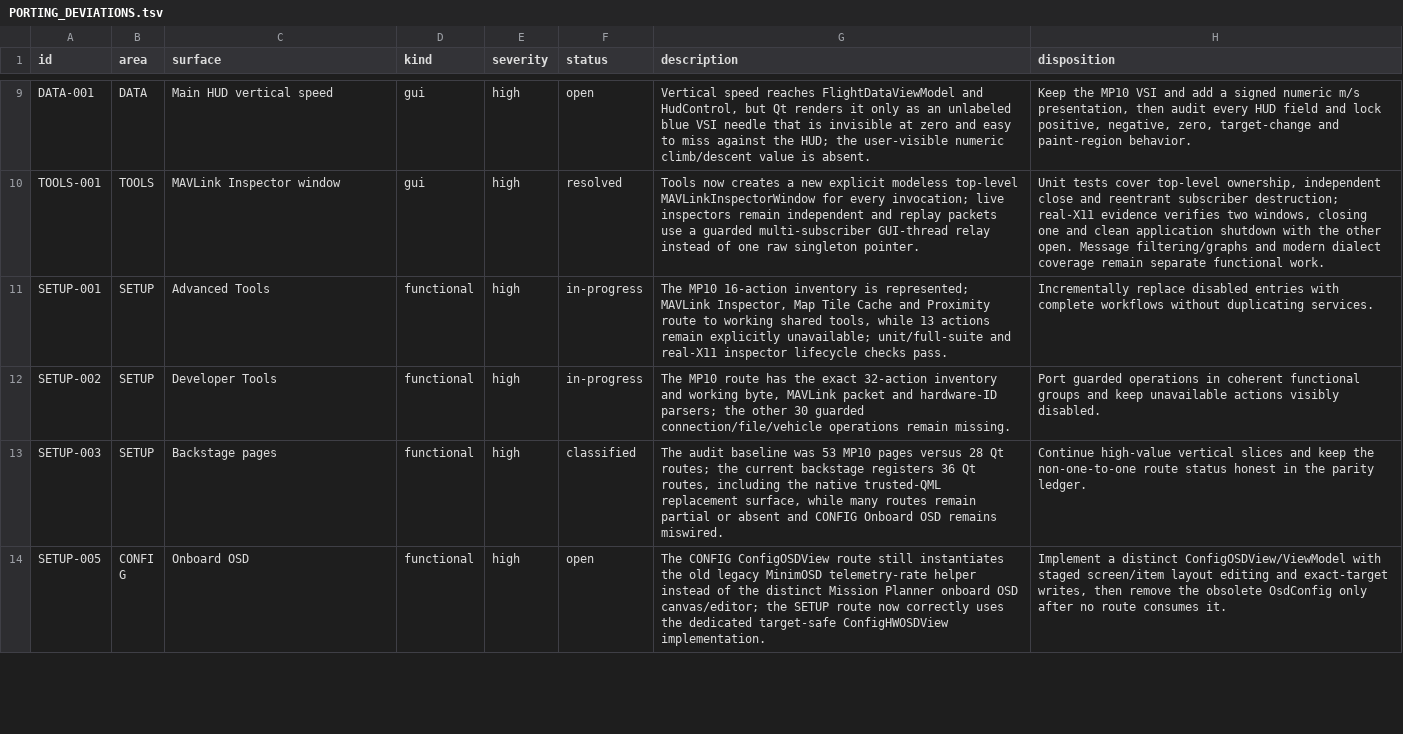
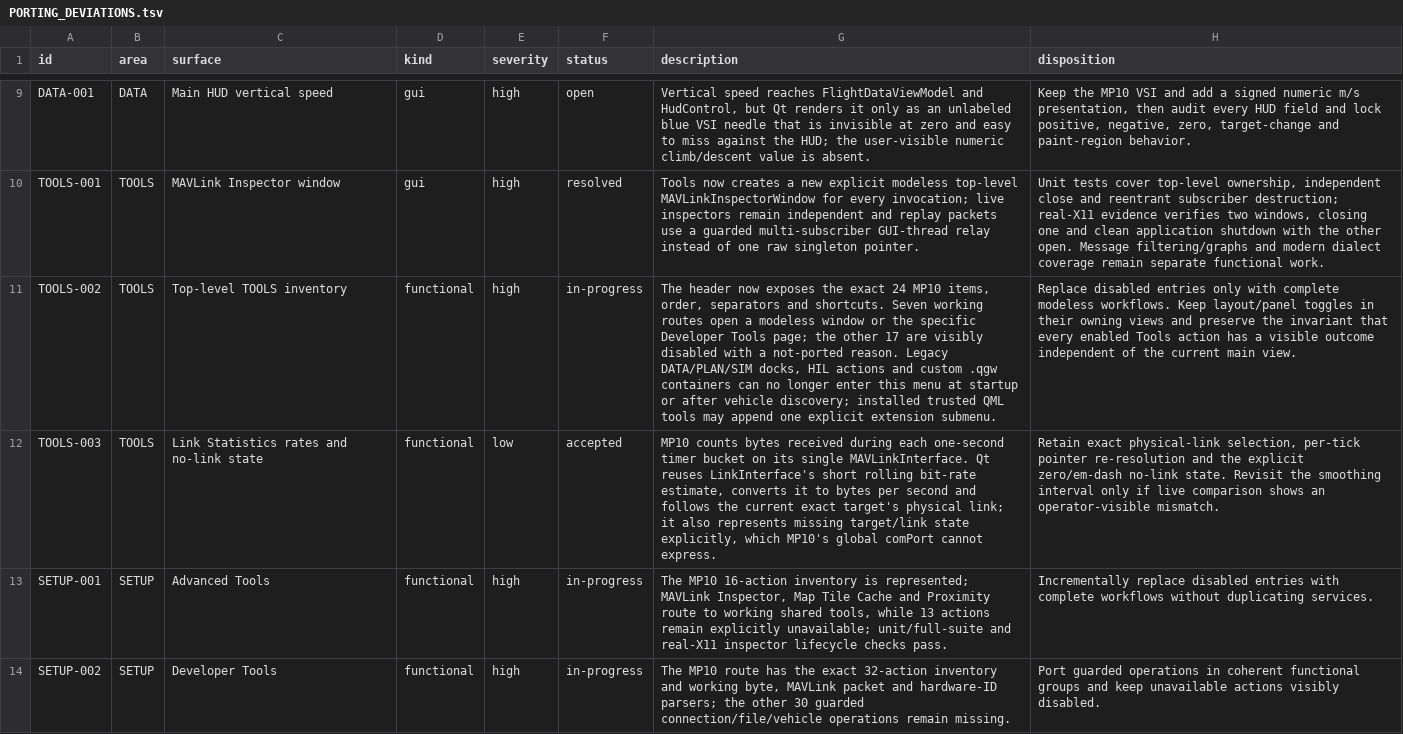
Before and after one commit to Rouniy/apm_planner, a TSV file: docs/porting/PORTING_DEVIATIONS.tsv, drawn as a sheet; only a part is shown, gaps mark what is left out; the shorter side is filled out with more unchanged rows; the diff names each change by its address in the sheet, - before the commit and + after, or states it on an @@ line.

```diff
--- a/docs/porting/PORTING_DEVIATIONS.tsv
+++ b/docs/porting/PORTING_DEVIATIONS.tsv
+row 11: TOOLS-002 | TOOLS | Top-level TOOLS inventory | functional | high | in-progress | The header now exposes the exact 24 MP10 items, order, separators and shortcuts. Seven working routes open a modeless window or the specific Developer Tools page; the other 17 are visibly disabled with a not-ported reason. Legacy DATA/PLAN/SIM docks, HIL actions and custom .qgw containers can no longer enter this menu at startup or after vehicle discovery; installed trusted QML tools may append one explicit extension submenu. | Replace disabled entries only with complete modeless workflows. Keep layout/panel toggles in their owning views and preserve the invariant that every enabled Tools action has a visible outcome independent of the current main view.
+row 12: TOOLS-003 | TOOLS | Link Statistics rates and no-link state | functional | low | accepted | MP10 counts bytes received during each one-second timer bucket on its single MAVLinkInterface. Qt reuses LinkInterface's short rolling bit-rate estimate, converts it to bytes per second and follows the current exact target's physical link; it also represents missing target/link state explicitly, which MP10's global comPort cannot express. | Retain exact physical-link selection, per-tick pointer re-resolution and the explicit zero/em-dash no-link state. Revisit the smoothing interval only if live comparison shows an operator-visible mismatch.
```
Also changed, not shown: docs/porting/MISSION_PLANNER_SCREEN_PARITY.tsv, 18 other files.
